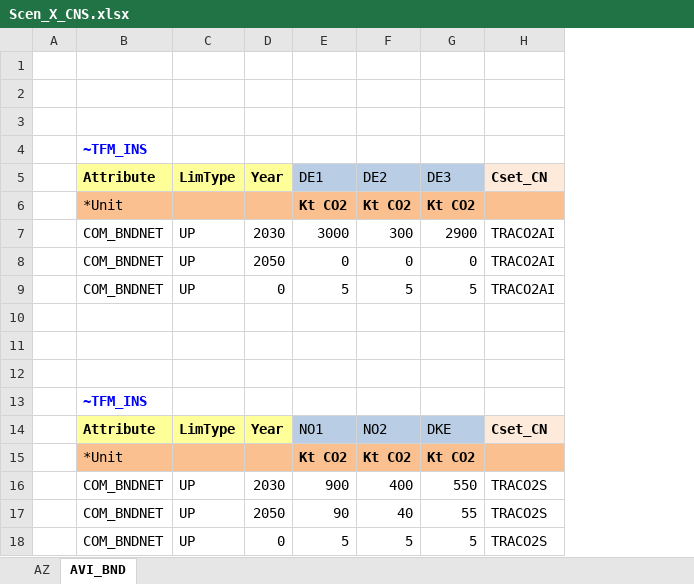
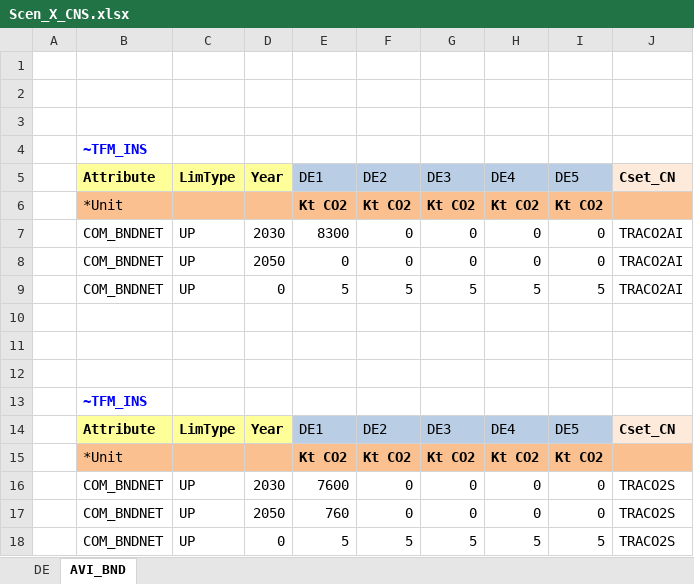
Before and after one commit to AdamVejstrup/Bachelor, an Excel workbook: TIMES-DE/SuppXLS/Scen_X_CNS.xlsx, sheet AVI_BND, drawn as a sheet; values as stored, in another font and other column widths than the file's, no borders; the diff names each change by its address in the sheet, - before the commit and + after, or states it on an @@ line.

```diff
--- a/TIMES-DE/SuppXLS/Scen_X_CNS.xlsx (sheet AVI_BND)
+++ b/TIMES-DE/SuppXLS/Scen_X_CNS.xlsx (sheet AVI_BND)
-sheet tab: AZ
+sheet tab: DE
+column H, rows 5-18: DE4 | Kt CO2 | 0 | 0 | 5 |  |  |  |  | DE4 | Kt CO2 | 0 | 0 | 5
+column I, rows 5-18: DE5 | Kt CO2 | 0 | 0 | 5 |  |  |  |  | DE5 | Kt CO2 | 0 | 0 | 5
-E7: 3000
+E7: 8300
-F7: 300
+F7: 0
-G7: 2900
+G7: 0
-E14: NO1
+E14: DE1
-F14: NO2
+F14: DE2
-G14: DKE
+G14: DE3
-E16: 900
+E16: 7600
-F16: 400
+F16: 0
-G16: 550
+G16: 0
-E17: 90
+E17: 760
-F17: 40
+F17: 0
-G17: 55
+G17: 0
```
Also changed, not shown: sheet DE, 1 other file.
